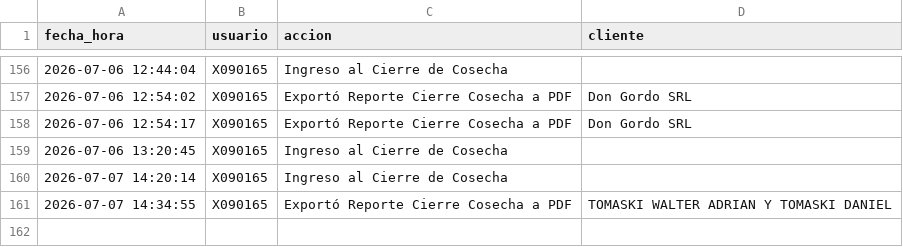
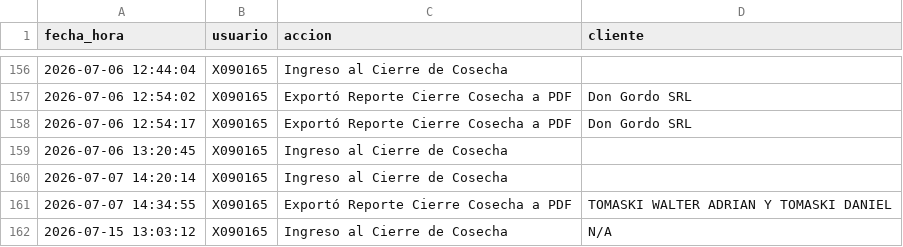
Before and after one commit to suyai-d/reportes-seguridad-db, a CSV file: registro_actividad.csv, drawn as a sheet; only a part is shown, gaps mark what is left out.

Commit message:
Log: X090165 - Ingreso al Cierre de Cosecha

```diff
--- a/registro_actividad.csv
+++ b/registro_actividad.csv
@@ -161 +161,2 @@ fecha_hora,usuario,accion,cliente
 2026-07-07 14:34:55,X090165,Exportó Reporte Cierre Cosecha a PDF,TOMASKI WALTER ADRIAN Y TOMASKI DANIEL
+2026-07-15 13:03:12,X090165,Ingreso al Cierre de Cosecha,N/A
```
